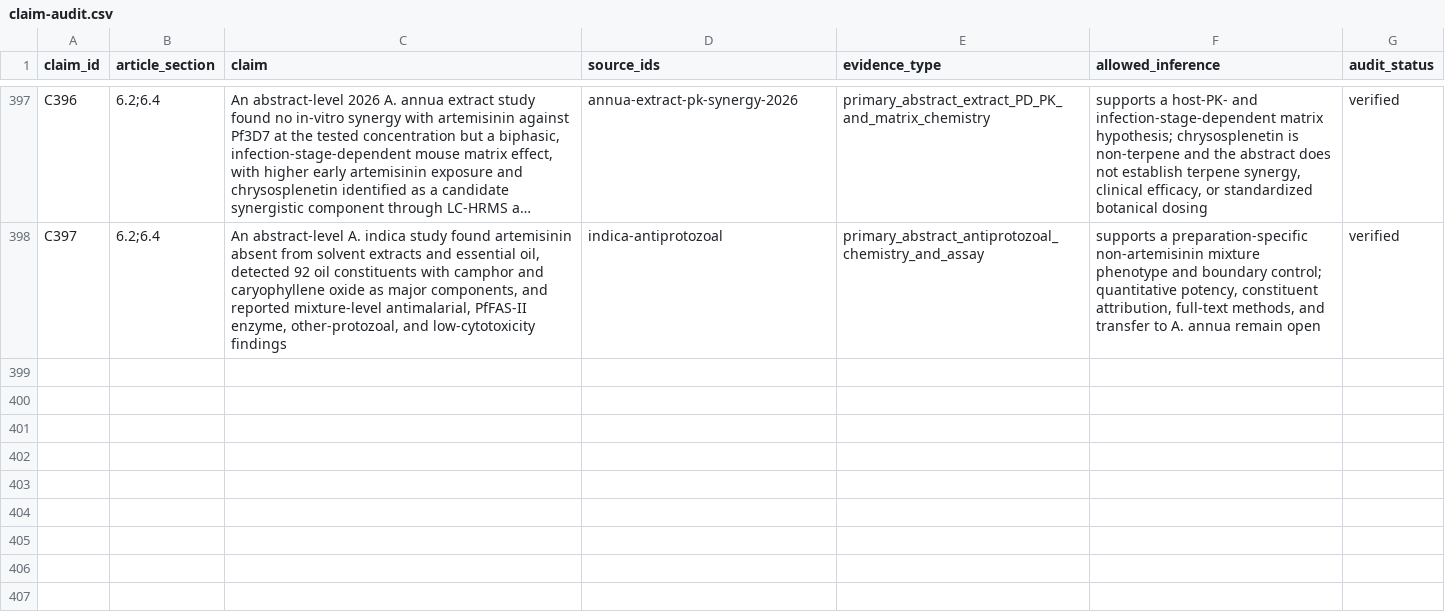
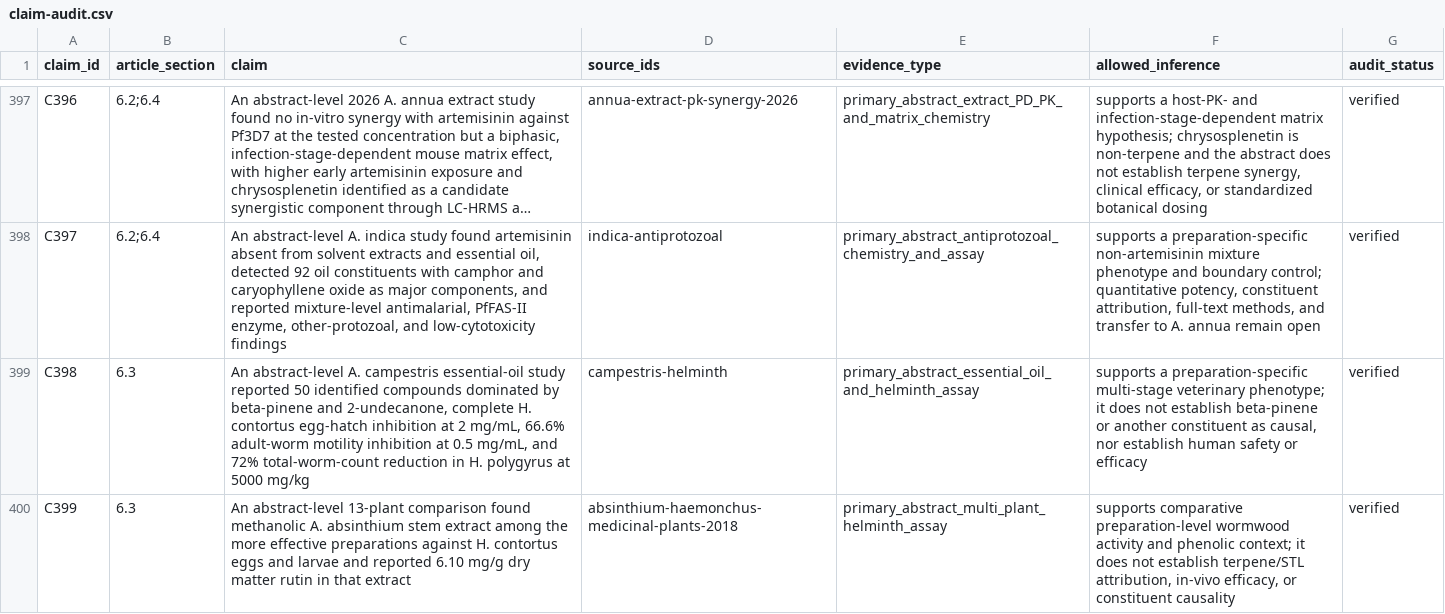
Before and after one commit to dcmcshan/artemisia, a CSV file: manuscript/claim-audit.csv, drawn as a sheet; only a part is shown, gaps mark what is left out; long unchanged cells end in …; the diff names each change by its address in the sheet, - before the commit and + after, or states it on an @@ line.

```diff
--- a/manuscript/claim-audit.csv
+++ b/manuscript/claim-audit.csv
+row 399: C398 | 6.3 | An abstract-level A. campestris essential-oil study reported 50 identified compounds dominated by beta-pinene and 2-undecanone, complete H. contortus egg-hatch inhibition at 2 mg/mL, 66.6% adult-worm motility inhibition at 0.5 mg/mL, and 72% total-worm-count reduction in H. polygyrus at 5000 mg/kg | campestris-helminth | primary_abstract_essential_oil_and_helminth_assay | supports a preparation-specific multi-stage veterinary phenotype; it does not establish beta-pinene or another constituent as causal, nor establish human safety or efficacy | verified
+row 400: C399 | 6.3 | An abstract-level 13-plant comparison found methanolic A. absinthium stem extract among the more effective preparations against H. contortus eggs and larvae and reported 6.10 mg/g dry matter rutin in that extract | absinthium-haemonchus-medicinal-plants-2018 | primary_abstract_multi_plant_helminth_assay | supports comparative preparation-level wormwood activity and phenolic context; it does not establish terpene/STL attribution, in-vivo efficacy, or constituent causality | verified
```
Also changed, not shown: manuscript/evidence-matrix.csv, 7 other files.
